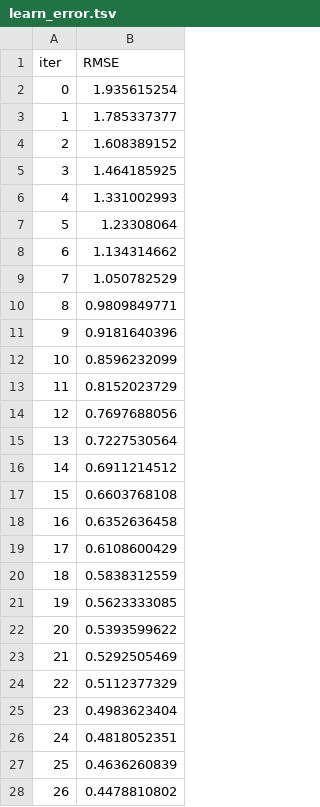
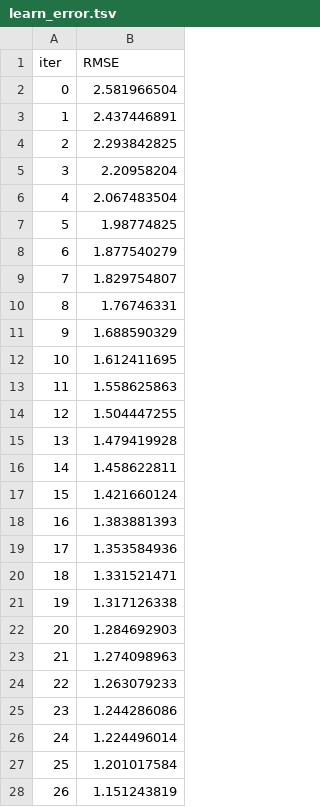
Before and after one commit to Himanth-Venati/Acea_Smart_Water_Analytics_ML, a TSV file: catboost_info/learn_error.tsv, drawn as a sheet; only a part is shown; the diff covers the shown part only.

Commit message:
Update learn_error.tsv

```diff
--- a/catboost_info/learn_error.tsv
+++ b/catboost_info/learn_error.tsv
@@ -1,28 +1,28 @@
 iter	RMSE
-0	1.935615254
-1	1.785337377
-2	1.608389152
-3	1.464185925
-4	1.331002993
-5	1.23308064
-6	1.134314662
-7	1.050782529
-8	0.9809849771
-9	0.9181640396
-10	0.8596232099
-11	0.8152023729
-12	0.7697688056
-13	0.7227530564
-14	0.6911214512
-15	0.6603768108
-16	0.6352636458
-17	0.6108600429
-18	0.5838312559
-19	0.5623333085
-20	0.5393599622
-21	0.5292505469
-22	0.5112377329
-23	0.4983623404
-24	0.4818052351
-25	0.4636260839
-26	0.4478810802
+0	2.581966504
+1	2.437446891
+2	2.293842825
+3	2.20958204
+4	2.067483504
+5	1.98774825
+6	1.877540279
+7	1.829754807
+8	1.76746331
+9	1.688590329
+10	1.612411695
+11	1.558625863
+12	1.504447255
+13	1.479419928
+14	1.458622811
+15	1.421660124
+16	1.383881393
+17	1.353584936
+18	1.331521471
+19	1.317126338
+20	1.284692903
+21	1.274098963
+22	1.263079233
+23	1.244286086
+24	1.224496014
+25	1.201017584
+26	1.151243819
```
Also changed, not shown: 73 edited cells elsewhere in this file.
